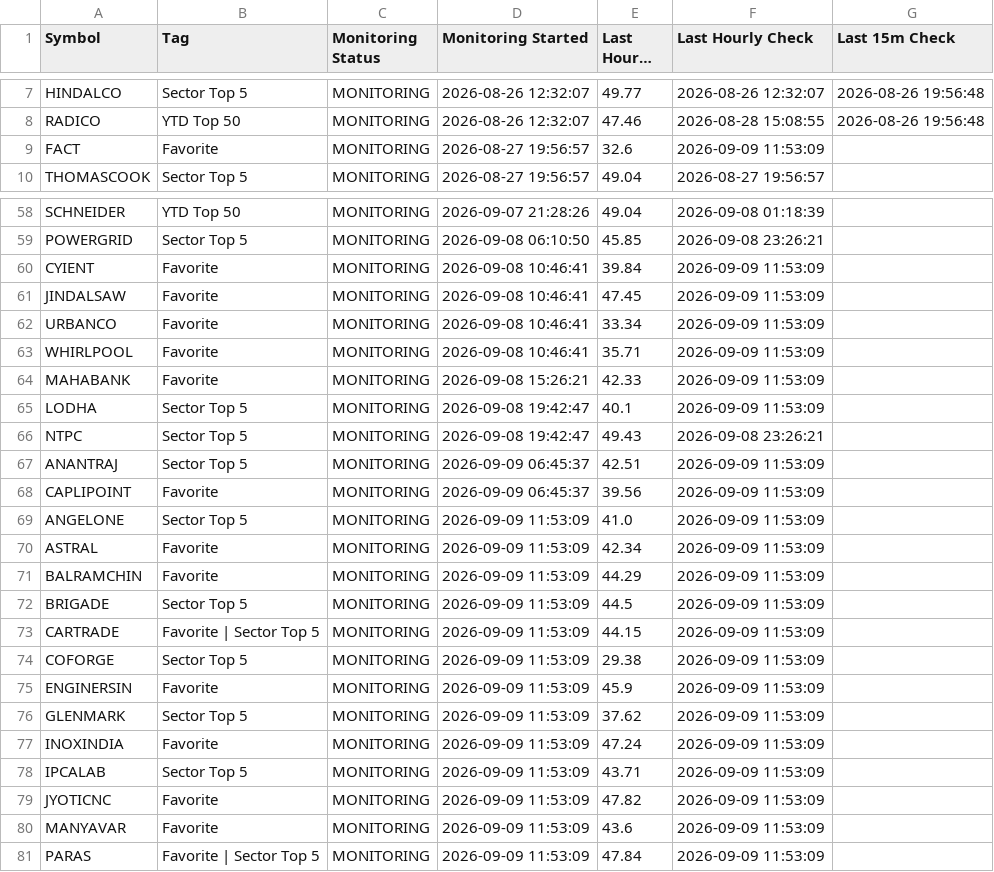
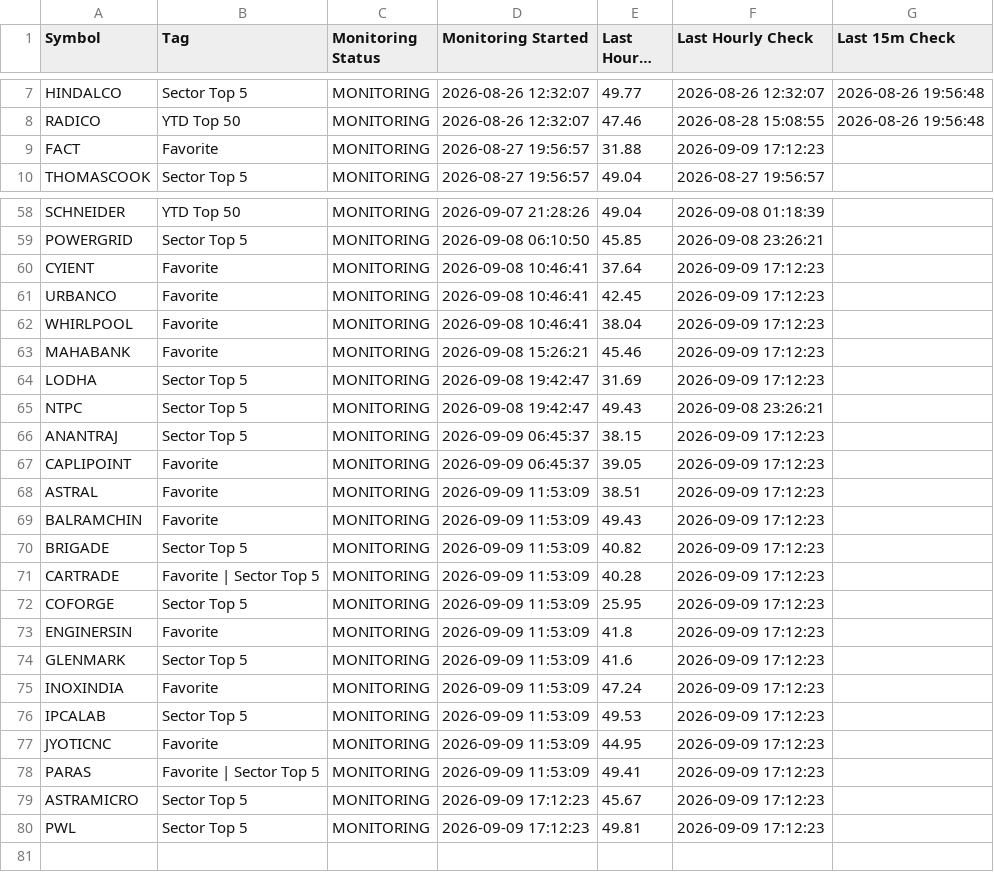
Before and after one commit to surajpjoshi/combined-stockstory, a CSV file: rsi/RSI_Monitoring_State.csv, drawn as a sheet; only a part is shown, gaps mark what is left out; long unchanged cells end in …; the diff covers the shown part only.

```diff
--- a/rsi/RSI_Monitoring_State.csv
+++ b/rsi/RSI_Monitoring_State.csv
@@ -8,3 +8,3 @@ HINDALCO,Sector Top 5,MONITORING,2026-08-26 12:32:07,49.77,2026-08-26 12:32:07,2
 RADICO,YTD Top 50,MONITORING,2026-08-26 12:32:07,47.46,2026-08-28 15:08:55,2026-08-26 19:56:48
-FACT,Favorite,MONITORING,2026-08-27 19:56:57,32.6,2026-09-09 11:53:09,
+FACT,Favorite,MONITORING,2026-08-27 19:56:57,31.88,2026-09-09 17:12:23,
 THOMASCOOK,Sector Top 5,MONITORING,2026-08-27 19:56:57,49.04,2026-08-27 19:56:57,
@@ -59,23 +59,22 @@ SCHNEIDER,YTD Top 50,MONITORING,2026-09-07 21:28:26,49.04,2026-09-08 01:18:39,
 POWERGRID,Sector Top 5,MONITORING,2026-09-08 06:10:50,45.85,2026-09-08 23:26:21,
-CYIENT,Favorite,MONITORING,2026-09-08 10:46:41,39.84,2026-09-09 11:53:09,
-JINDALSAW,Favorite,MONITORING,2026-09-08 10:46:41,47.45,2026-09-09 11:53:09,
-URBANCO,Favorite,MONITORING,2026-09-08 10:46:41,33.34,2026-09-09 11:53:09,
-WHIRLPOOL,Favorite,MONITORING,2026-09-08 10:46:41,35.71,2026-09-09 11:53:09,
-MAHABANK,Favorite,MONITORING,2026-09-08 15:26:21,42.33,2026-09-09 11:53:09,
-LODHA,Sector Top 5,MONITORING,2026-09-08 19:42:47,40.1,2026-09-09 11:53:09,
+CYIENT,Favorite,MONITORING,2026-09-08 10:46:41,37.64,2026-09-09 17:12:23,
+URBANCO,Favorite,MONITORING,2026-09-08 10:46:41,42.45,2026-09-09 17:12:23,
+WHIRLPOOL,Favorite,MONITORING,2026-09-08 10:46:41,38.04,2026-09-09 17:12:23,
+MAHABANK,Favorite,MONITORING,2026-09-08 15:26:21,45.46,2026-09-09 17:12:23,
+LODHA,Sector Top 5,MONITORING,2026-09-08 19:42:47,31.69,2026-09-09 17:12:23,
 NTPC,Sector Top 5,MONITORING,2026-09-08 19:42:47,49.43,2026-09-08 23:26:21,
-ANANTRAJ,Sector Top 5,MONITORING,2026-09-09 06:45:37,42.51,2026-09-09 11:53:09,
-CAPLIPOINT,Favorite,MONITORING,2026-09-09 06:45:37,39.56,2026-09-09 11:53:09,
-ANGELONE,Sector Top 5,MONITORING,2026-09-09 11:53:09,41.0,2026-09-09 11:53:09,
-ASTRAL,Favorite,MONITORING,2026-09-09 11:53:09,42.34,2026-09-09 11:53:09,
-BALRAMCHIN,Favorite,MONITORING,2026-09-09 11:53:09,44.29,2026-09-09 11:53:09,
-BRIGADE,Sector Top 5,MONITORING,2026-09-09 11:53:09,44.5,2026-09-09 11:53:09,
-CARTRADE,Favorite | Sector Top 5,MONITORING,2026-09-09 11:53:09,44.15,2026-09-09 11:53:09,
-COFORGE,Sector Top 5,MONITORING,2026-09-09 11:53:09,29.38,2026-09-09 11:53:09,
-ENGINERSIN,Favorite,MONITORING,2026-09-09 11:53:09,45.9,2026-09-09 11:53:09,
-GLENMARK,Sector Top 5,MONITORING,2026-09-09 11:53:09,37.62,2026-09-09 11:53:09,
-INOXINDIA,Favorite,MONITORING,2026-09-09 11:53:09,47.24,2026-09-09 11:53:09,
-IPCALAB,Sector Top 5,MONITORING,2026-09-09 11:53:09,43.71,2026-09-09 11:53:09,
-JYOTICNC,Favorite,MONITORING,2026-09-09 11:53:09,47.82,2026-09-09 11:53:09,
-MANYAVAR,Favorite,MONITORING,2026-09-09 11:53:09,43.6,2026-09-09 11:53:09,
-PARAS,Favorite | Sector Top 5,MONITORING,2026-09-09 11:53:09,47.84,2026-09-09 11:53:09,
+ANANTRAJ,Sector Top 5,MONITORING,2026-09-09 06:45:37,38.15,2026-09-09 17:12:23,
+CAPLIPOINT,Favorite,MONITORING,2026-09-09 06:45:37,39.05,2026-09-09 17:12:23,
+ASTRAL,Favorite,MONITORING,2026-09-09 11:53:09,38.51,2026-09-09 17:12:23,
+BALRAMCHIN,Favorite,MONITORING,2026-09-09 11:53:09,49.43,2026-09-09 17:12:23,
+BRIGADE,Sector Top 5,MONITORING,2026-09-09 11:53:09,40.82,2026-09-09 17:12:23,
+CARTRADE,Favorite | Sector Top 5,MONITORING,2026-09-09 11:53:09,40.28,2026-09-09 17:12:23,
+COFORGE,Sector Top 5,MONITORING,2026-09-09 11:53:09,25.95,2026-09-09 17:12:23,
+ENGINERSIN,Favorite,MONITORING,2026-09-09 11:53:09,41.8,2026-09-09 17:12:23,
+GLENMARK,Sector Top 5,MONITORING,2026-09-09 11:53:09,41.6,2026-09-09 17:12:23,
+INOXINDIA,Favorite,MONITORING,2026-09-09 11:53:09,47.24,2026-09-09 17:12:23,
+IPCALAB,Sector Top 5,MONITORING,2026-09-09 11:53:09,49.53,2026-09-09 17:12:23,
+JYOTICNC,Favorite,MONITORING,2026-09-09 11:53:09,44.95,2026-09-09 17:12:23,
+PARAS,Favorite | Sector Top 5,MONITORING,2026-09-09 11:53:09,49.41,2026-09-09 17:12:23,
+ASTRAMICRO,Sector Top 5,MONITORING,2026-09-09 17:12:23,45.67,2026-09-09 17:12:23,
+PWL,Sector Top 5,MONITORING,2026-09-09 17:12:23,49.81,2026-09-09 17:12:23,
```
Also changed, not shown: 20 edited cells elsewhere in this file, rsi/My-Stocks.csv, rsi/latest_results.csv, 3 other files.
